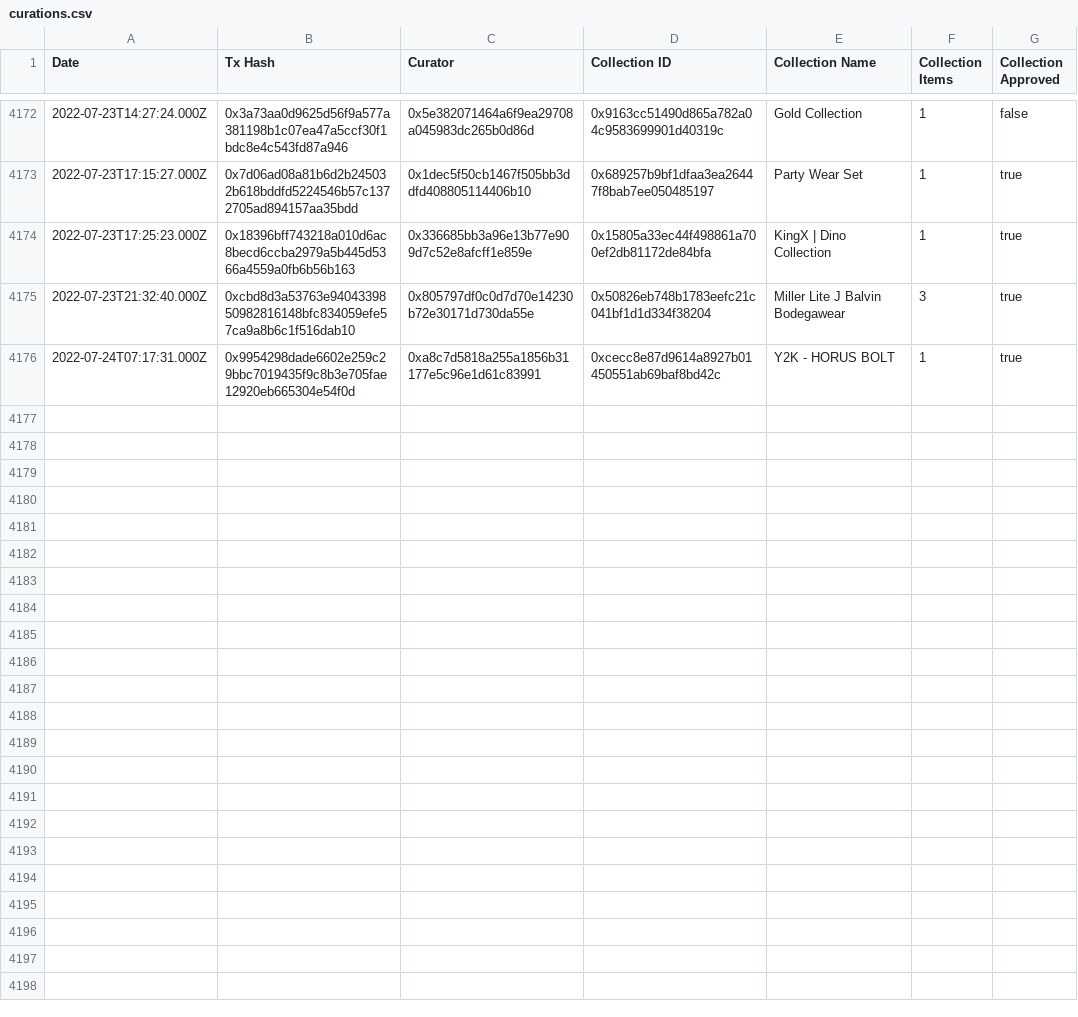
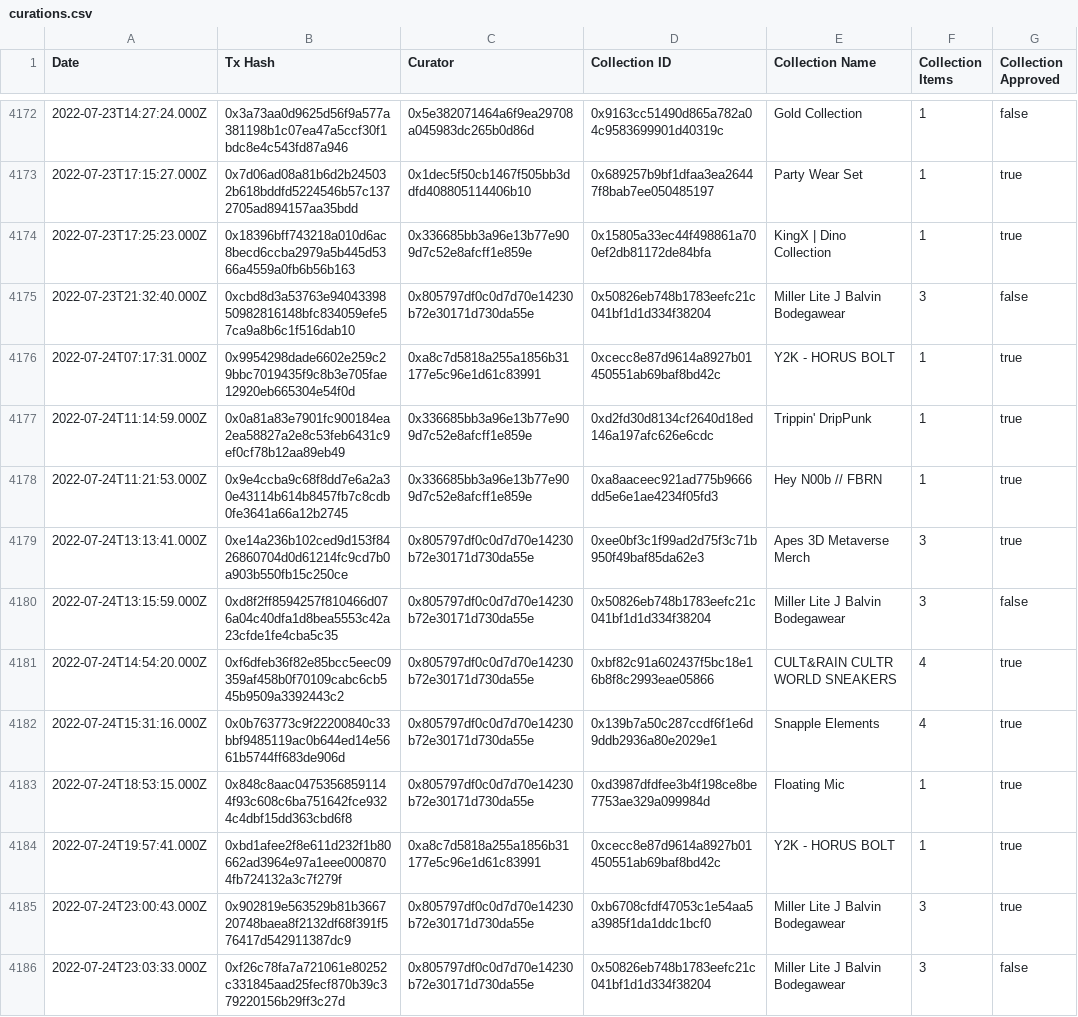
Before and after one commit to ncomerci/transparency, a CSV file: curations.csv, drawn as a sheet; only a part is shown, gaps mark what is left out.

```diff
--- a/curations.csv
+++ b/curations.csv
@@ -4174,3 +4174,13 @@ Date,Tx Hash,Curator,Collection ID,Collection Name,Collection Items,Collection A
 2022-07-23T17:25:23.000Z,0x18396bff743218a010d6ac8becd6ccba2979a5b445d5366a4559a0fb6b56b163,0x336685bb3a96e13b77e909d7c52e8afcff1e859e,0x15805a33ec44f498861a700ef2db81172de84bfa,KingX | Dino Collection,1,true
-2022-07-23T21:32:40.000Z,0xcbd8d3a53763e9404339850982816148bfc834059efe57ca9a8b6c1f516dab10,0x805797df0c0d7d70e14230b72e30171d730da55e,0x50826eb748b1783eefc21c041bf1d1d334f38204,Miller Lite  J Balvin Bodegawear,3,true
+2022-07-23T21:32:40.000Z,0xcbd8d3a53763e9404339850982816148bfc834059efe57ca9a8b6c1f516dab10,0x805797df0c0d7d70e14230b72e30171d730da55e,0x50826eb748b1783eefc21c041bf1d1d334f38204,Miller Lite  J Balvin Bodegawear,3,false
 2022-07-24T07:17:31.000Z,0x9954298dade6602e259c29bbc7019435f9c8b3e705fae12920eb665304e54f0d,0xa8c7d5818a255a1856b31177e5c96e1d61c83991,0xcecc8e87d9614a8927b01450551ab69baf8bd42c,Y2K - HORUS BOLT,1,true
+2022-07-24T11:14:59.000Z,0x0a81a83e7901fc900184ea2ea58827a2e8c53feb6431c9ef0cf78b12aa89eb49,0x336685bb3a96e13b77e909d7c52e8afcff1e859e,0xd2fd30d8134cf2640d18ed146a197afc626e6cdc,Trippin' DripPunk,1,true
+2022-07-24T11:21:53.000Z,0x9e4ccba9c68f8dd7e6a2a30e43114b614b8457fb7c8cdb0fe3641a66a12b2745,0x336685bb3a96e13b77e909d7c52e8afcff1e859e,0xa8aaceec921ad775b9666dd5e6e1ae4234f05fd3,Hey N00b  // FBRN,1,true
+2022-07-24T13:13:41.000Z,0xe14a236b102ced9d153f8426860704d0d61214fc9cd7b0a903b550fb15c250ce,0x805797df0c0d7d70e14230b72e30171d730da55e,0xee0bf3c1f99ad2d75f3c71b950f49baf85da62e3,Apes 3D Metaverse Merch ,3,true
+2022-07-24T13:15:59.000Z,0xd8f2ff8594257f810466d076a04c40dfa1d8bea5553c42a23cfde1fe4cba5c35,0x805797df0c0d7d70e14230b72e30171d730da55e,0x50826eb748b1783eefc21c041bf1d1d334f38204,Miller Lite  J Balvin Bodegawear,3,false
+2022-07-24T14:54:20.000Z,0xf6dfeb36f82e85bcc5eec09359af458b0f70109cabc6cb545b9509a3392443c2,0x805797df0c0d7d70e14230b72e30171d730da55e,0xbf82c91a602437f5bc18e16b8f8c2993eae05866,CULT&RAIN CULTR WORLD SNEAKERS,4,true
+2022-07-24T15:31:16.000Z,0x0b763773c9f22200840c33bbf9485119ac0b644ed14e5661b5744ff683de906d,0x805797df0c0d7d70e14230b72e30171d730da55e,0x139b7a50c287ccdf6f1e6d9ddb2936a80e2029e1,Snapple Elements,4,true
+2022-07-24T18:53:15.000Z,0x848c8aac04753568591144f93c608c6ba751642fce9324c4dbf15dd363cbd6f8,0x805797df0c0d7d70e14230b72e30171d730da55e,0xd3987dfdfee3b4f198ce8be7753ae329a099984d,Floating Mic ,1,true
+2022-07-24T19:57:41.000Z,0xbd1afee2f8e611d232f1b80662ad3964e97a1eee0008704fb724132a3c7f279f,0xa8c7d5818a255a1856b31177e5c96e1d61c83991,0xcecc8e87d9614a8927b01450551ab69baf8bd42c,Y2K - HORUS BOLT,1,true
+2022-07-24T23:00:43.000Z,0x902819e563529b81b366720748baea8f2132df68f391f576417d542911387dc9,0x805797df0c0d7d70e14230b72e30171d730da55e,0xb6708cfdf47053c1e54aa5a3985f1da1ddc1bcf0,Miller Lite J Balvin Bodegawear,3,true
+2022-07-24T23:03:33.000Z,0xf26c78fa7a721061e80252c331845aad25fecf870b39c379220156b29ff3c27d,0x805797df0c0d7d70e14230b72e30171d730da55e,0x50826eb748b1783eefc21c041bf1d1d334f38204,Miller Lite  J Balvin Bodegawear,3,false
```
Also changed, not shown: balances.csv, collections.csv, 11 other files.
